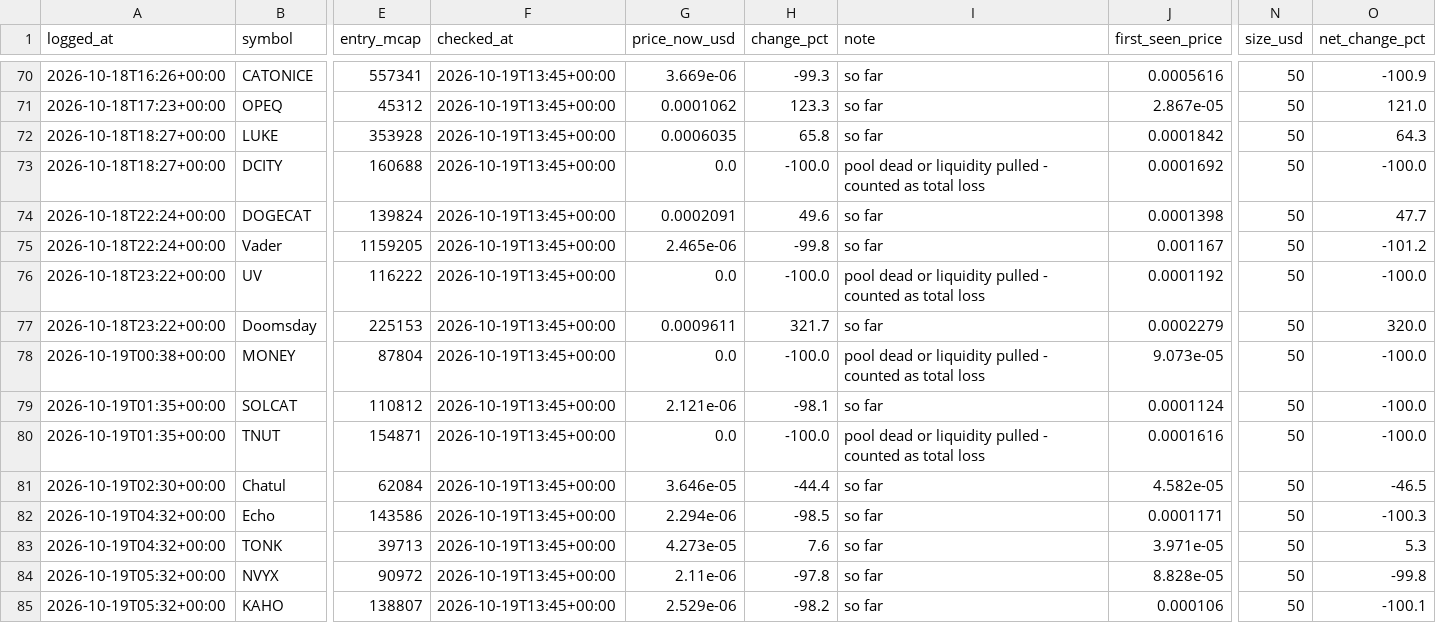
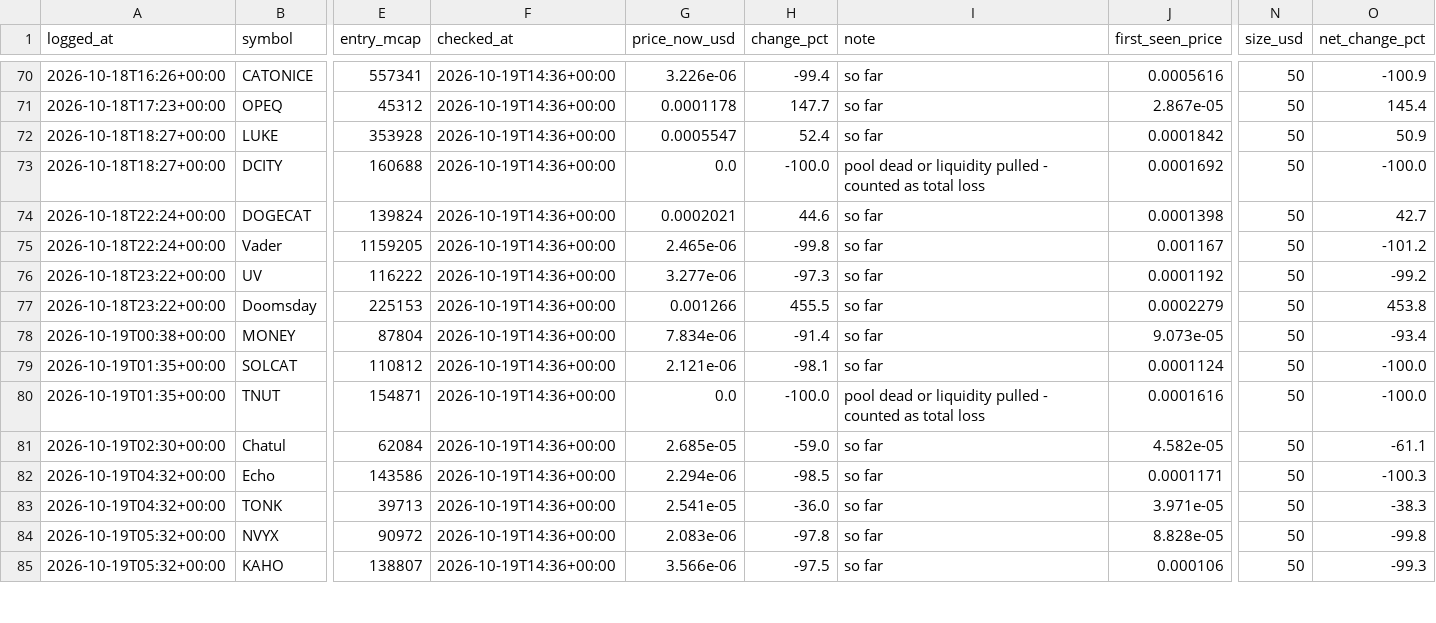
Before and after one commit to mayorzb/nexus-scanner, a CSV file: paper_trades.csv, drawn as a sheet; only a part is shown, gaps mark what is left out; the diff covers the shown part only; the diff names each change by its address in the sheet, - before the commit and + after, or states it on an @@ line.

```diff
--- a/paper_trades.csv
+++ b/paper_trades.csv
-F70:F85 (checked_at): 2026-10-19T13:45+00:00
+F70:F85 (checked_at): 2026-10-19T14:36+00:00
-G70 (price_now_usd): 3.669e-06
+G70 (price_now_usd): 3.226e-06
-H70 (change_pct): -99.3
+H70 (change_pct): -99.4
-G71 (price_now_usd): 0.0001062
+G71 (price_now_usd): 0.0001178
-H71 (change_pct): 123.3
+H71 (change_pct): 147.7
-O71 (net_change_pct): 121.0
+O71 (net_change_pct): 145.4
-G72 (price_now_usd): 0.0006035
+G72 (price_now_usd): 0.0005547
-H72 (change_pct): 65.8
+H72 (change_pct): 52.4
-O72 (net_change_pct): 64.3
+O72 (net_change_pct): 50.9
-G74 (price_now_usd): 0.0002091
+G74 (price_now_usd): 0.0002021
-H74 (change_pct): 49.6
+H74 (change_pct): 44.6
-O74 (net_change_pct): 47.7
+O74 (net_change_pct): 42.7
-G76 (price_now_usd): 0.0
+G76 (price_now_usd): 3.277e-06
-H76 (change_pct): -100.0
+H76 (change_pct): -97.3
-I76 (note): pool dead or liquidity pulled - counted as total loss
+I76 (note): so far
-O76 (net_change_pct): -100.0
+O76 (net_change_pct): -99.2
-G77 (price_now_usd): 0.0009611
+G77 (price_now_usd): 0.001266
-H77 (change_pct): 321.7
+H77 (change_pct): 455.5
-O77 (net_change_pct): 320.0
+O77 (net_change_pct): 453.8
-G78 (price_now_usd): 0.0
+G78 (price_now_usd): 7.834e-06
-H78 (change_pct): -100.0
+H78 (change_pct): -91.4
-I78 (note): pool dead or liquidity pulled - counted as total loss
+I78 (note): so far
-O78 (net_change_pct): -100.0
+O78 (net_change_pct): -93.4
-G81 (price_now_usd): 3.646e-05
+G81 (price_now_usd): 2.685e-05
-H81 (change_pct): -44.4
+H81 (change_pct): -59.0
-O81 (net_change_pct): -46.5
+O81 (net_change_pct): -61.1
-G83 (price_now_usd): 4.273e-05
+G83 (price_now_usd): 2.541e-05
-H83 (change_pct): 7.6
+H83 (change_pct): -36.0
-O83 (net_change_pct): 5.3
+O83 (net_change_pct): -38.3
-G84 (price_now_usd): 2.11e-06
+G84 (price_now_usd): 2.083e-06
-G85 (price_now_usd): 2.529e-06
+G85 (price_now_usd): 3.566e-06
-H85 (change_pct): -98.2
+H85 (change_pct): -97.5
-O85 (net_change_pct): -100.1
+O85 (net_change_pct): -99.3
```
Also changed, not shown: 2 added rows and 113 edited cells elsewhere in this file, 6 other files.
